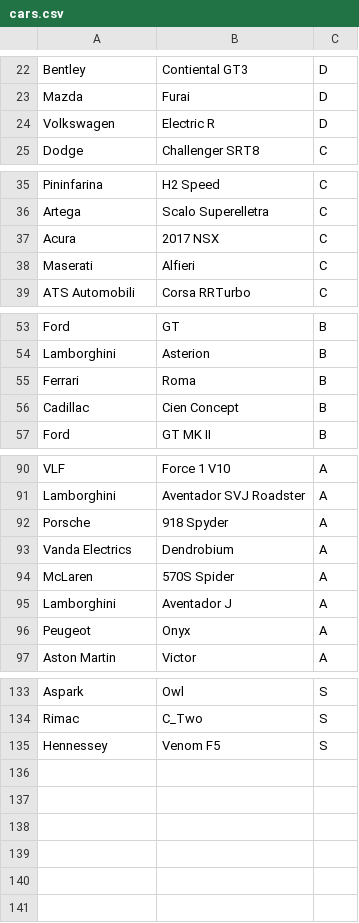
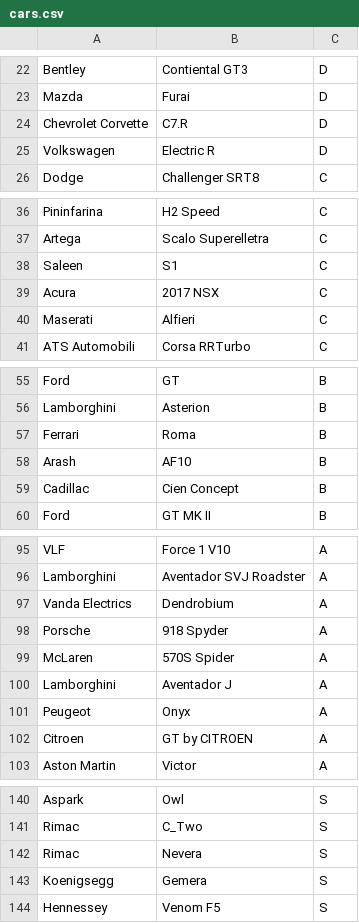
Before and after one commit to cncplyr/datasets-games, a CSV file: android/asphalt-9/cars.csv, drawn as a sheet; only a part is shown, gaps mark what is left out; the diff covers the shown part only.

Commit message:
Update cars.csv

```diff
--- a/android/asphalt-9/cars.csv
+++ b/android/asphalt-9/cars.csv
@@ -23,2 +23,3 @@ Bentley,Contiental GT3,D
 Mazda,Furai,D
+Chevrolet Corvette,C7.R,D
 Volkswagen,Electric R,D
@@ -36,2 +37,3 @@ Pininfarina,H2 Speed,C
 Artega,Scalo Superelletra,C
+Saleen,S1,C
 Acura,2017 NSX,C
@@ -55,2 +57,3 @@ Lamborghini,Asterion,B
 Ferrari,Roma,B
+Arash,AF10,B
 Cadillac,Cien Concept,B
@@ -91,4 +96,4 @@ VLF,Force 1 V10,A
 Lamborghini,Aventador SVJ Roadster,A
+Vanda Electrics,Dendrobium,A
 Porsche,918 Spyder,A
-Vanda Electrics,Dendrobium,A
 McLaren,570S Spider,A
@@ -96,2 +101,3 @@ Lamborghini,Aventador J,A
 Peugeot,Onyx,A
+Citroen,GT by CITROEN,A
 Aston Martin,Victor,A
@@ -134,2 +141,4 @@ Aspark,Owl,S
 Rimac,C_Two,S
+Rimac,Nevera,S
+Koenigsegg,Gemera,S
 Hennessey,Venom F5,S
```
Also changed, not shown: 3 added rows, 1 moved row and 2 edited cells elsewhere in this file.
